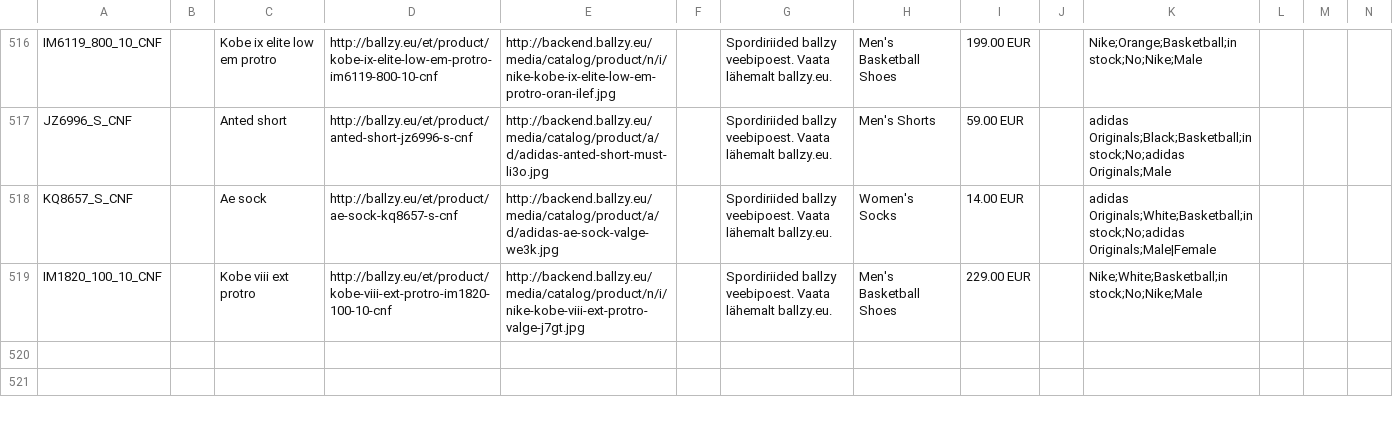
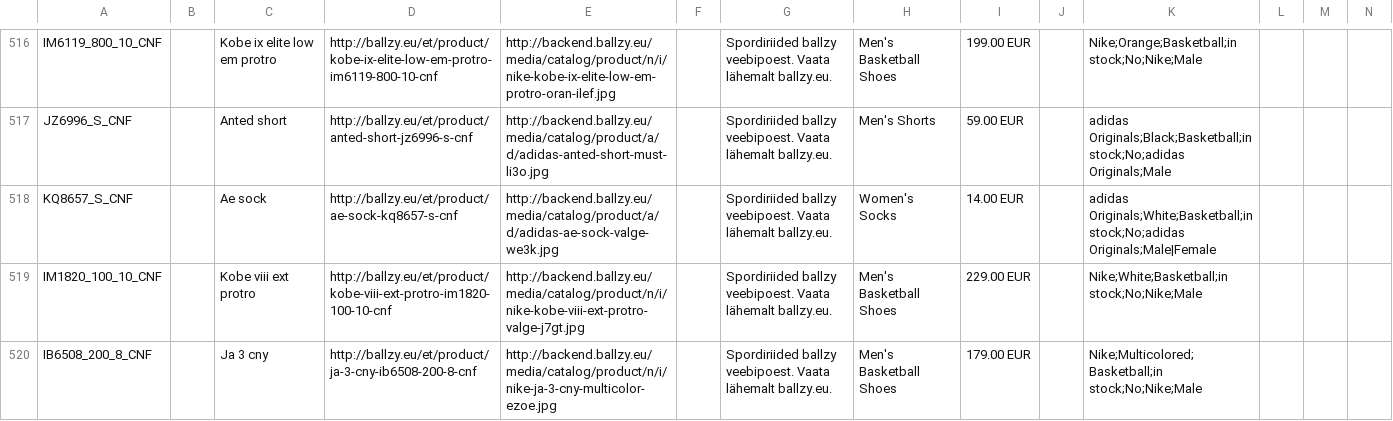
Before and after one commit to tanelneemoja/cropink_to_google, a CSV file: google_ads_feed_basketball.csv, drawn as a sheet; only a part is shown, gaps mark what is left out; rows hold the shown columns only; the diff names each change by its address in the sheet, - before the commit and + after, or states it on an @@ line.

```diff
--- a/google_ads_feed_basketball.csv
+++ b/google_ads_feed_basketball.csv
+row 520: IB6508_200_8_CNF |  | Ja 3 cny | http://ballzy.eu/et/product/ja-3-cny-ib6508-200-8-cnf | http://backend.ballzy.eu/media/catalog/product/n/i/nike-ja-3-cny-multicolor-ezoe.jpg |  | Spordiriided ballzy veebipoest. Vaata lähemalt ballzy.eu. | Men's Basketball Shoes | 179.00 EUR |  | Nike;Multicolored;Basketball;in stock;No;Nike;Male
```
Also changed, not shown: 5 other files.
